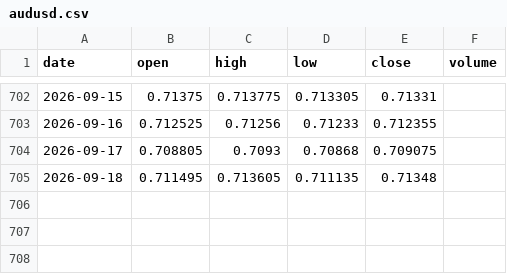
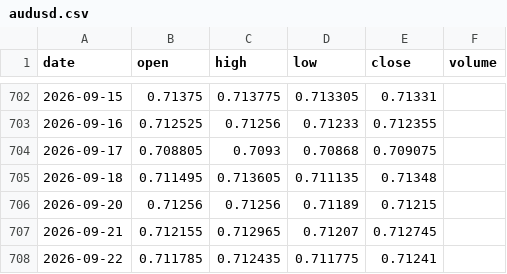
Before and after one commit to jaspalsinghau/experiments-with-claude, a CSV file: public/data/audusd.csv, drawn as a sheet; only a part is shown, gaps mark what is left out.

```diff
--- a/public/data/audusd.csv
+++ b/public/data/audusd.csv
@@ -705 +705,4 @@ date,open,high,low,close,volume
 2026-09-18,0.711495,0.713605,0.711135,0.71348,
+2026-09-20,0.71256,0.71256,0.71189,0.71215,
+2026-09-21,0.712155,0.712965,0.71207,0.712745,
+2026-09-22,0.711785,0.712435,0.711775,0.71241,
```
Also changed, not shown: public/data/DIA.csv, public/data/GLD.csv, 3 other files.
